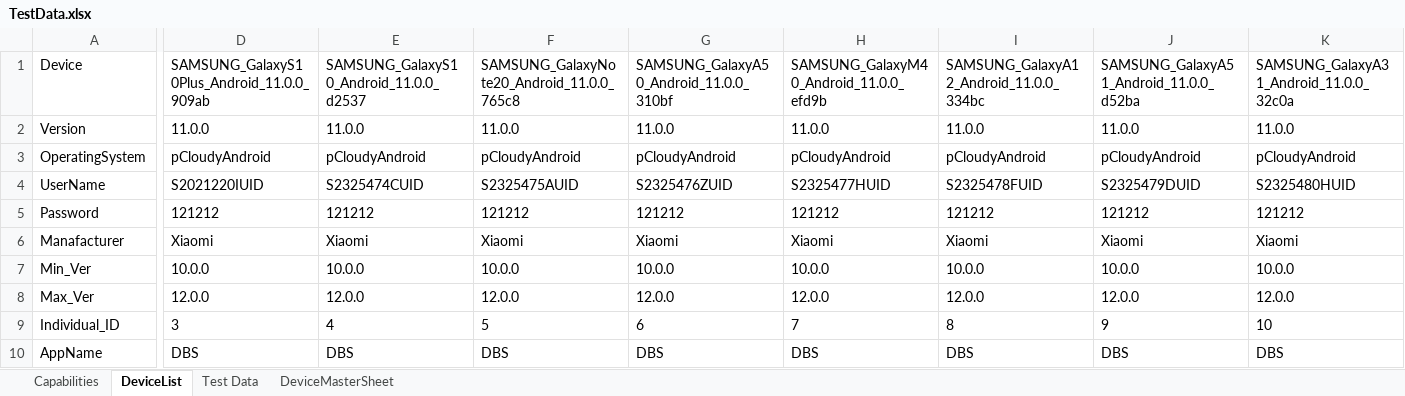
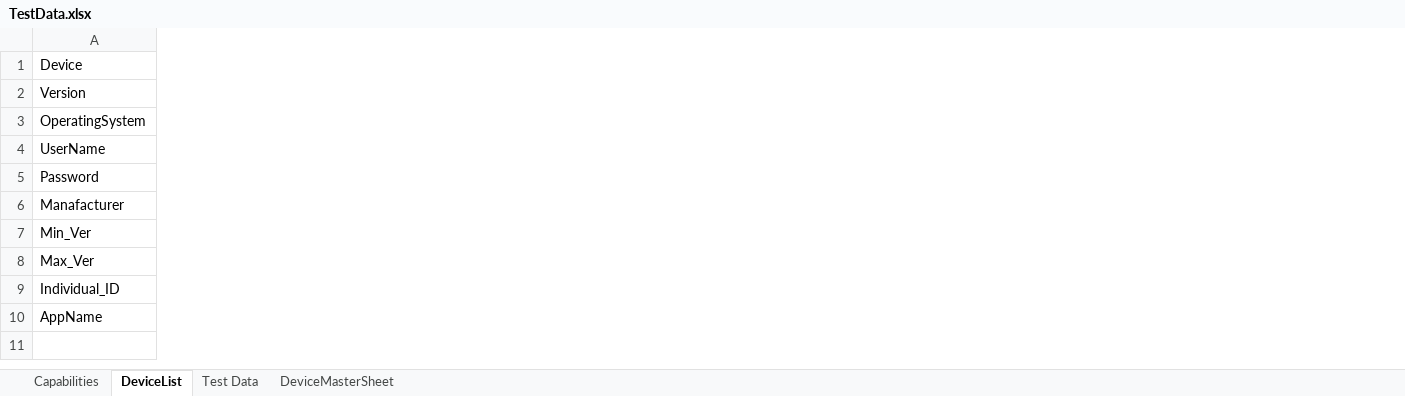
Before and after one commit to ShafqatLetCode/IE_Framework_mobile, an Excel workbook: ExecutionTestData/Batch1/TestData.xlsx, sheet DeviceList, drawn as a sheet; only a part is shown, gaps mark what is left out; values as stored, in another font and other column widths than the file's, no borders; the diff covers the shown part only; the diff names each change by its address in the sheet, - before the commit and + after, or states it on an @@ line.

Commit message:
Handle Digibank Alert on Samsung Devices. Signed-off-by: Admin <Admin@CTNL0060.crestechad.com>

```diff
--- a/ExecutionTestData/Batch1/TestData.xlsx (sheet DeviceList)
+++ b/ExecutionTestData/Batch1/TestData.xlsx (sheet DeviceList)
-column D, rows 1-10: SAMSUNG_GalaxyS10Plus_Android_11.0.0_909ab | 11.0.0 | pCloudyAndroid | S2021220IUID | 121212 | Xiaomi | 10.0.0 | 12.0.0 | 3 | DBS
-column E, rows 1-10: SAMSUNG_GalaxyS10_Android_11.0.0_d2537 | 11.0.0 | pCloudyAndroid | S2325474CUID | 121212 | Xiaomi | 10.0.0 | 12.0.0 | 4 | DBS
-column F, rows 1-10: SAMSUNG_GalaxyNote20_Android_11.0.0_765c8 | 11.0.0 | pCloudyAndroid | S2325475AUID | 121212 | Xiaomi | 10.0.0 | 12.0.0 | 5 | DBS
-column G, rows 1-10: SAMSUNG_GalaxyA50_Android_11.0.0_310bf | 11.0.0 | pCloudyAndroid | S2325476ZUID | 121212 | Xiaomi | 10.0.0 | 12.0.0 | 6 | DBS
-column H, rows 1-10: SAMSUNG_GalaxyM40_Android_11.0.0_efd9b | 11.0.0 | pCloudyAndroid | S2325477HUID | 121212 | Xiaomi | 10.0.0 | 12.0.0 | 7 | DBS
-column I, rows 1-10: SAMSUNG_GalaxyA12_Android_11.0.0_334bc | 11.0.0 | pCloudyAndroid | S2325478FUID | 121212 | Xiaomi | 10.0.0 | 12.0.0 | 8 | DBS
-column J, rows 1-10: SAMSUNG_GalaxyA51_Android_11.0.0_d52ba | 11.0.0 | pCloudyAndroid | S2325479DUID | 121212 | Xiaomi | 10.0.0 | 12.0.0 | 9 | DBS
-column K, rows 1-10: SAMSUNG_GalaxyA31_Android_11.0.0_32c0a | 11.0.0 | pCloudyAndroid | S2325480HUID | 121212 | Xiaomi | 10.0.0 | 12.0.0 | 10 | DBS
```
Also changed, not shown: 10 removed columns and 5 edited cells elsewhere in this sheet, 11 other files.
